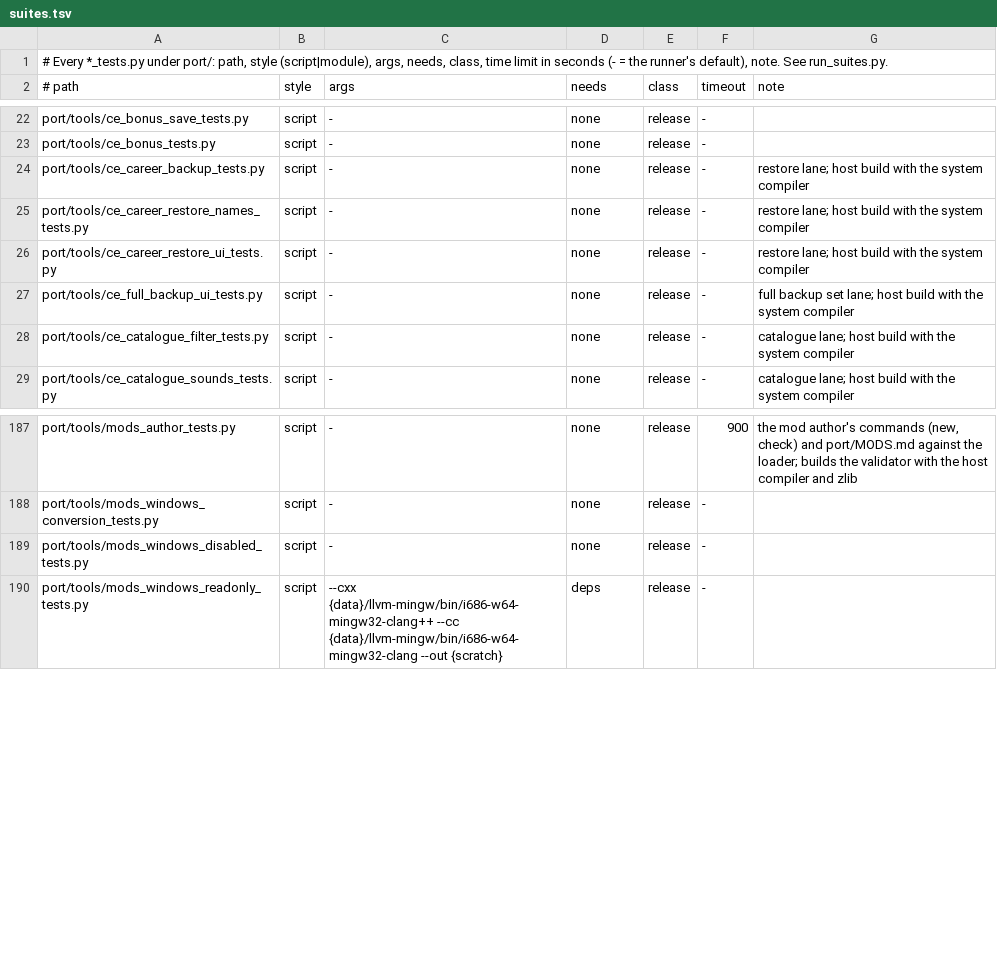
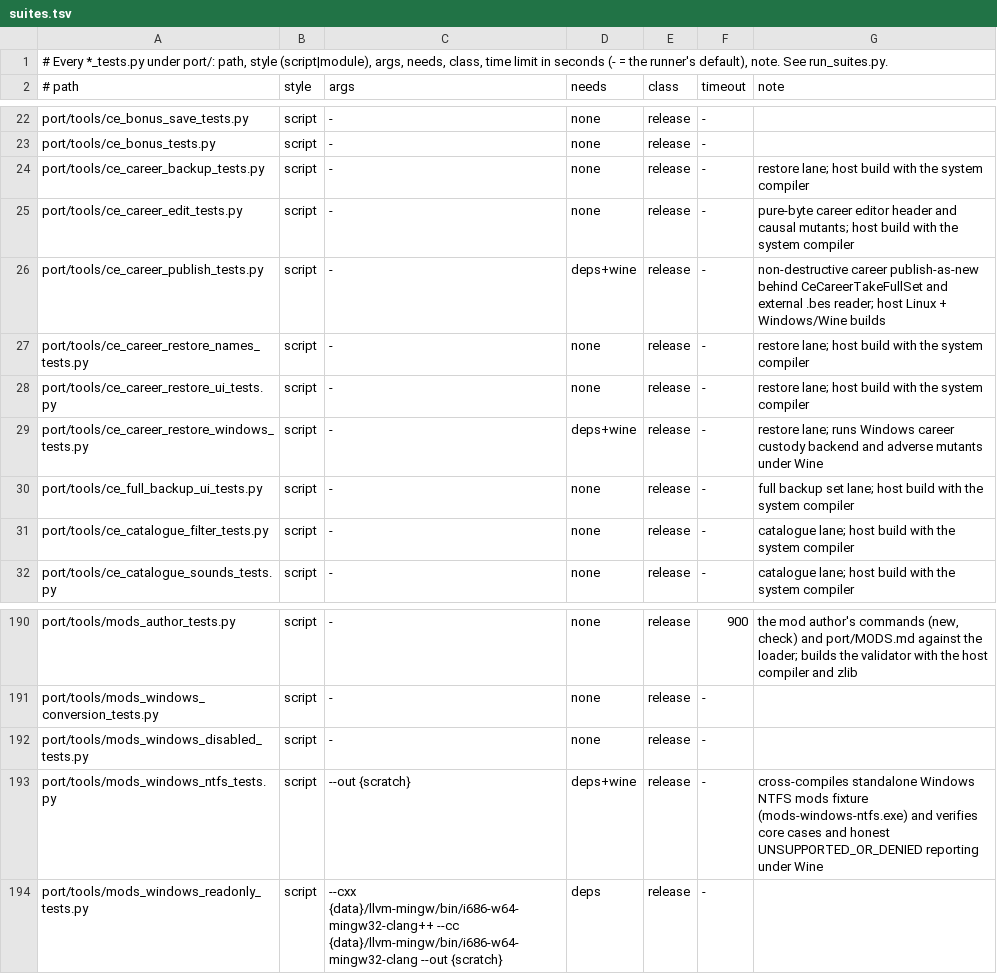
Before and after one commit to dlprentice/onslaught-ce, a TSV file: port/tools/suites.tsv, drawn as a sheet; only a part is shown, gaps mark what is left out; the diff names each change by its address in the sheet, - before the commit and + after, or states it on an @@ line.

Commit message:
Onslaught CE: Windows career custody, in-game Import/Edit Career, and Windows Mods parity

```diff
--- a/port/tools/suites.tsv
+++ b/port/tools/suites.tsv
+row 25: port/tools/ce_career_edit_tests.py | script | - | none | release | - | pure-byte career editor header and causal mutants; host build with the system compiler
+row 26: port/tools/ce_career_publish_tests.py | script | - | deps+wine | release | - | non-destructive career publish-as-new behind CeCareerTakeFullSet and external .bes reader; host Linux + Windows/Wine builds
+row 29: port/tools/ce_career_restore_windows_tests.py | script | - | deps+wine | release | - | restore lane; runs Windows career custody backend and adverse mutants under Wine
+row 193: port/tools/mods_windows_ntfs_tests.py | script | --out {scratch} | deps+wine | release | - | cross-compiles standalone Windows NTFS mods fixture (mods-windows-ntfs.exe) and verifies core cases and honest UNSUPPORTED_OR_DENIED reporting under Wine
```
Also changed, not shown: 27 other files.
